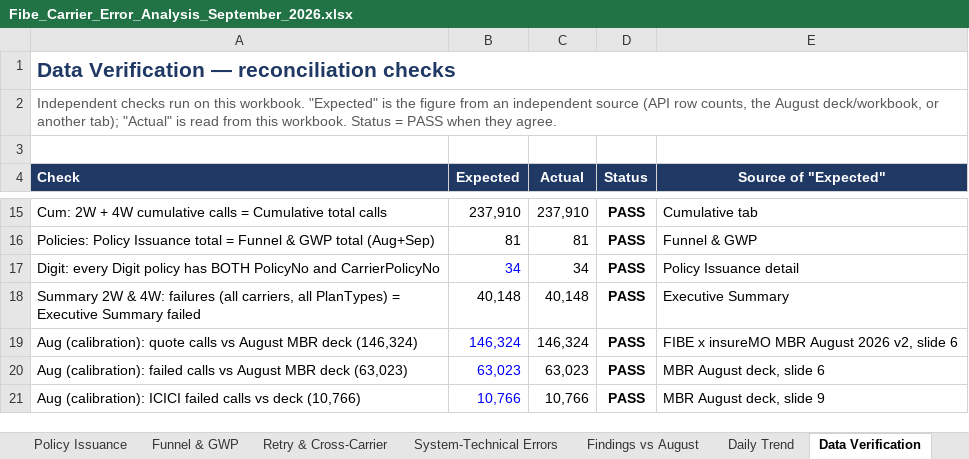
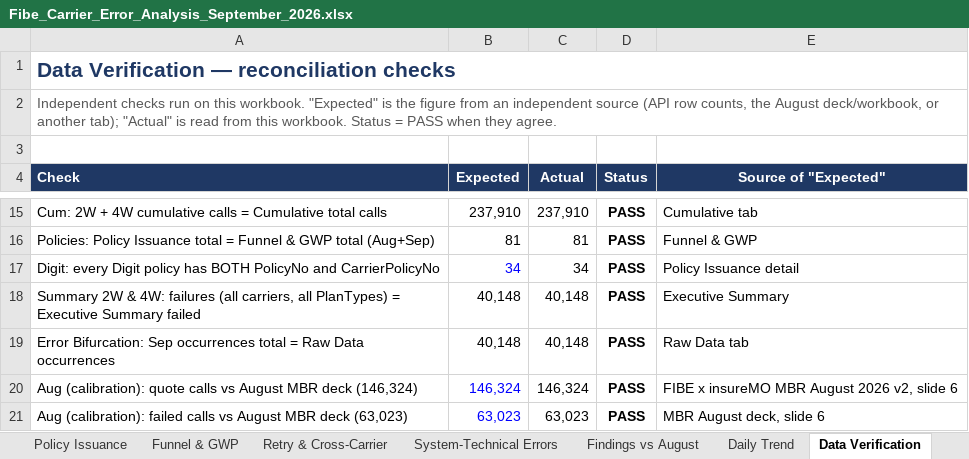
Before and after one commit to BR8Innovates/Tablet, an Excel workbook: september-2026/Fibe_Carrier_Error_Analysis_September_2026.xlsx, sheet Data Verification, drawn as a sheet; only a part is shown, gaps mark what is left out; the shorter side is filled out with more unchanged rows; values as stored, in another font and other column widths than the file's, no borders; the diff names each change by its address in the sheet, - before the commit and + after, or states it on an @@ line.

```diff
--- a/september-2026/Fibe_Carrier_Error_Analysis_September_2026.xlsx (sheet Data Verification)
+++ b/september-2026/Fibe_Carrier_Error_Analysis_September_2026.xlsx (sheet Data Verification)
+row 19: Error Bifurcation: Sep occurrences total = Raw Data occurrences | 40,148 | 40,148 | PASS | Raw Data tab
```
Also changed, not shown: other sheet tabs, charts or pictures, 2 other files.
